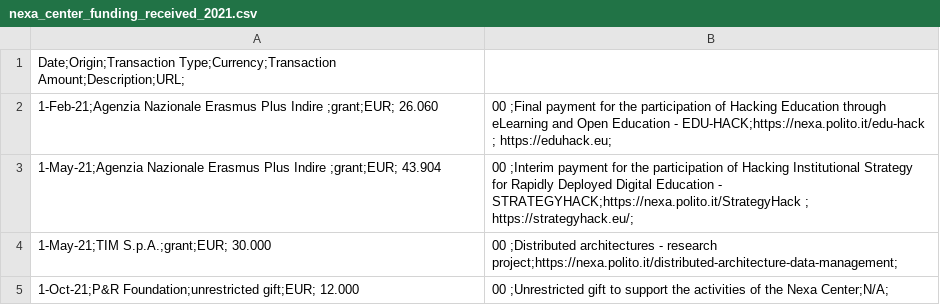
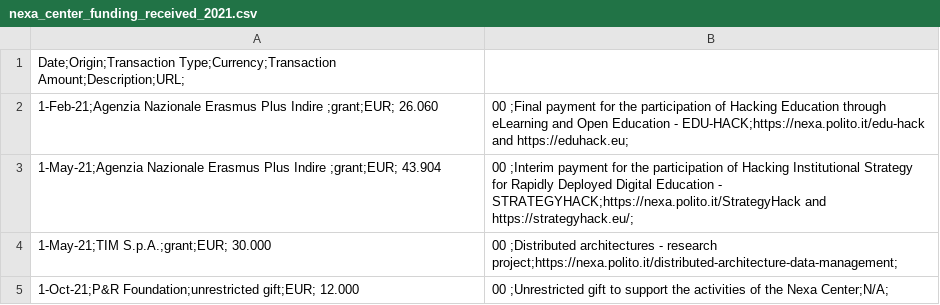
Before and after one commit to nexacenter/funding, a CSV file: 2021/nexa_center_funding_received_2021.csv, drawn as a sheet.

Commit message:
multiple links solved

```diff
--- a/2021/nexa_center_funding_received_2021.csv
+++ b/2021/nexa_center_funding_received_2021.csv
@@ -1,4 +1,4 @@
 Date;Origin;Transaction Type;Currency;Transaction Amount;Description;URL;
-1-Feb-21;Agenzia Nazionale Erasmus Plus Indire ;grant;EUR; 26.060,00 ;Final payment for the participation of Hacking Education through eLearning and Open Education - EDU-HACK;https://nexa.polito.it/edu-hack ; https://eduhack.eu;
-1-May-21;Agenzia Nazionale Erasmus Plus Indire ;grant;EUR; 43.904,00 ;Interim payment for the participation of Hacking Institutional Strategy for Rapidly Deployed Digital Education - STRATEGYHACK;https://nexa.polito.it/StrategyHack ;  https://strategyhack.eu/;
+1-Feb-21;Agenzia Nazionale Erasmus Plus Indire ;grant;EUR; 26.060,00 ;Final payment for the participation of Hacking Education through eLearning and Open Education - EDU-HACK;https://nexa.polito.it/edu-hack and https://eduhack.eu;
+1-May-21;Agenzia Nazionale Erasmus Plus Indire ;grant;EUR; 43.904,00 ;Interim payment for the participation of Hacking Institutional Strategy for Rapidly Deployed Digital Education - STRATEGYHACK;https://nexa.polito.it/StrategyHack and https://strategyhack.eu/;
 1-May-21;TIM S.p.A.;grant;EUR; 30.000,00 ;Distributed architectures - research project;https://nexa.polito.it/distributed-architecture-data-management;
```
